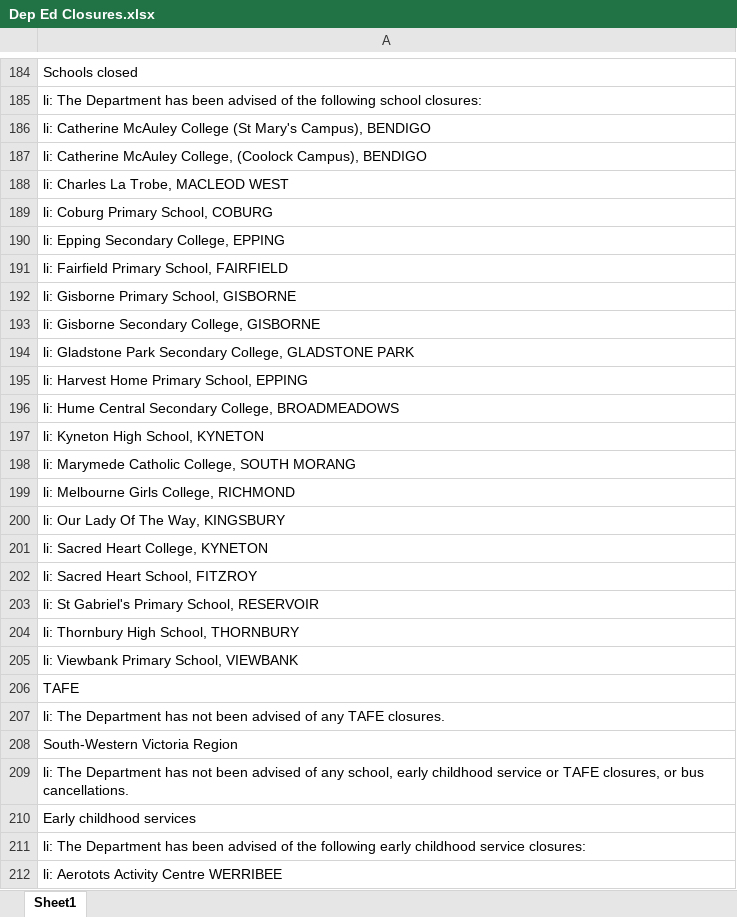
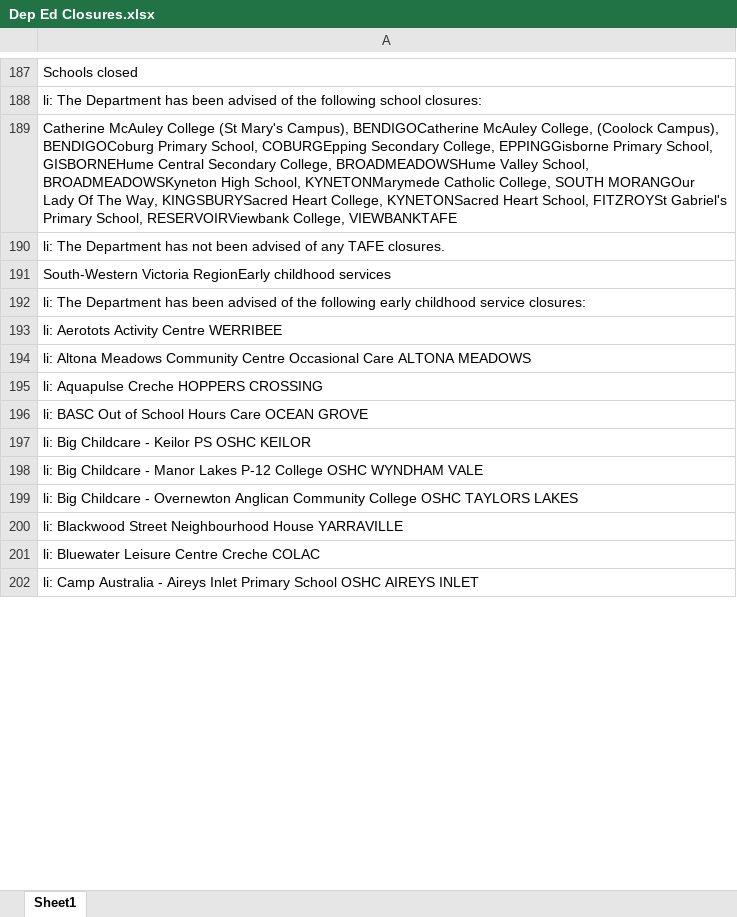
Before and after one commit to Mike-Honey/covid-19-vic-au, an Excel workbook: Dep Ed Closures.xlsx, sheet Sheet1, drawn as a sheet; only a part is shown, gaps mark what is left out; the shorter side is filled out with more unchanged rows; values as stored, in another font and other column widths than the file's, no borders; removed rows and columns are numbered as before the commit, all else as after; the diff covers the shown part only; the diff names each change by its address in the sheet, - before the commit and + after, or states it on an @@ line.

```diff
--- a/Dep Ed Closures.xlsx (sheet Sheet1)
+++ b/Dep Ed Closures.xlsx (sheet Sheet1)
-A189: li: Catherine McAuley College (St Mary's Campus), BENDIGO
+A189: Catherine McAuley College (St Mary's Campus), BENDIGOCatherine McAuley College, (Coolock Campus), BENDIGOCoburg Primary School, COBURGEpping Secondary College, EPPINGGisborne Primary School, GISBORNEHume Central Secondary College, BROADMEADOWSHume Valley School, BROADMEADOWSKyneton High School, KYNETONMarymede Catholic College, SOUTH MORANGOur Lady Of The Way, KINGSBURYSacred Heart College, KYNETONSacred Heart School, FITZROYSt Gabriel's Primary School, RESERVOIRViewbank College, VIEWBANKTAFE
-row 187: li: Catherine McAuley College, (Coolock Campus), BENDIGO
-row 188: li: Charles La Trobe, MACLEOD WEST
-row 189: li: Coburg Primary School, COBURG
-row 190: li: Epping Secondary College, EPPING
-row 191: li: Fairfield Primary School, FAIRFIELD
-row 192: li: Gisborne Primary School, GISBORNE
-row 193: li: Gisborne Secondary College, GISBORNE
-row 194: li: Gladstone Park Secondary College, GLADSTONE PARK
-row 195: li: Harvest Home Primary School, EPPING
-row 196: li: Hume Central Secondary College, BROADMEADOWS
-row 197: li: Kyneton High School, KYNETON
-row 198: li: Marymede Catholic College, SOUTH MORANG
-row 199: li: Melbourne Girls College, RICHMOND
-row 200: li: Our Lady Of The Way, KINGSBURY
-row 201: li: Sacred Heart College, KYNETON
-row 202: li: Sacred Heart School, FITZROY
-row 203: li: St Gabriel's Primary School, RESERVOIR
-row 204: li: Thornbury High School, THORNBURY
-row 205: li: Viewbank Primary School, VIEWBANK
-row 206: TAFE
-A191: South-Western Victoria Region
+A191: South-Western Victoria RegionEarly childhood services
-row 209: li: The Department has not been advised of any school, early childhood service or TAFE closures, or bus cancellations.
-row 210: Early childhood services
```
Also changed, not shown: 15 added rows, 22 removed rows and 6 edited cells elsewhere in this sheet, Coronavirus COVID-19 - VIC AU Exposure sites LGA.xlsx, Coronavirus COVID-19 - VIC AU Exposure sites.xlsx, 1 other file.
